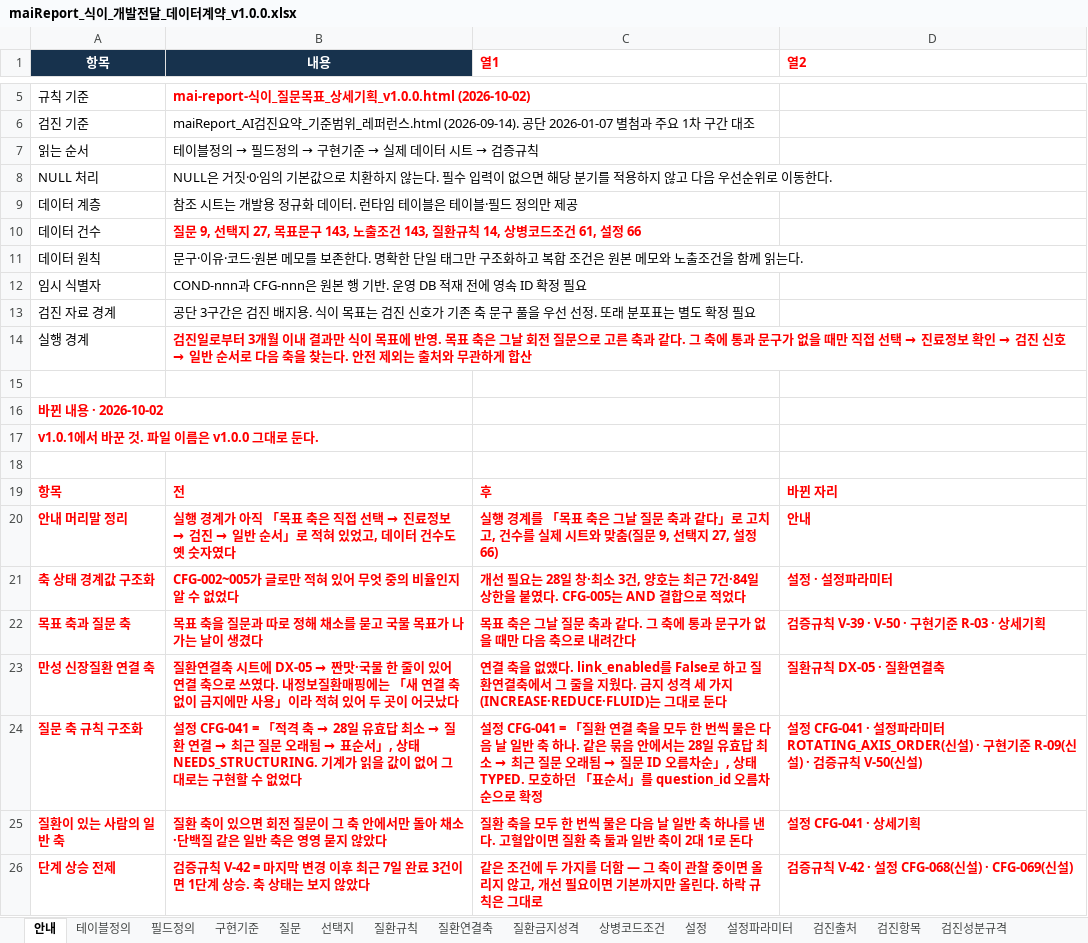
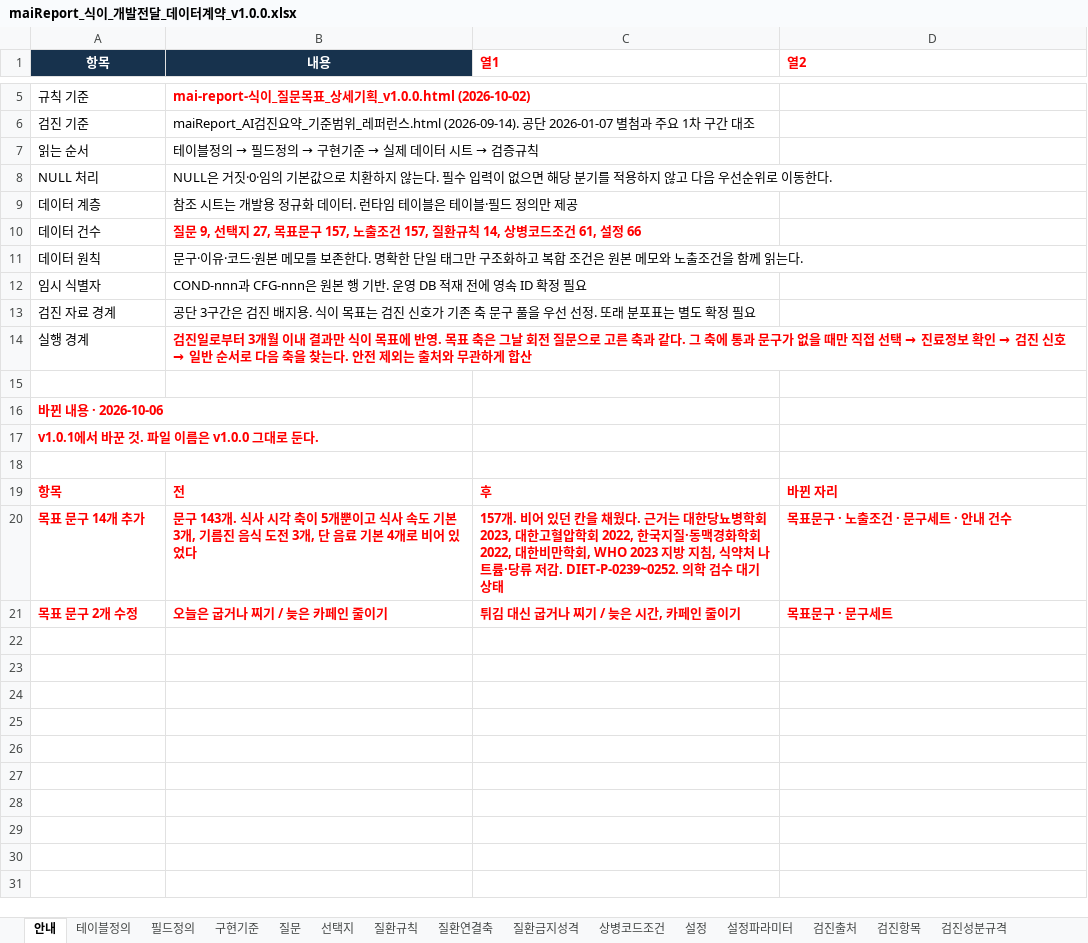
Before and after one commit to srleeinkorea/Project_maiReport, an Excel workbook: outputs/mai-report-policy/식이/maiReport_식이_개발전달_데이터계약_v1.0.0.xlsx, sheet 안내, drawn as a sheet; only a part is shown, gaps mark what is left out; values as stored, in another font and other column widths than the file's, no borders; table styles not drawn; removed rows and columns are numbered as before the commit, all else as after; the diff names each change by its address in the sheet, - before the commit and + after, or states it on an @@ line.

```diff
--- a/outputs/mai-report-policy/식이/maiReport_식이_개발전달_데이터계약_v1.0.0.xlsx (sheet 안내)
+++ b/outputs/mai-report-policy/식이/maiReport_식이_개발전달_데이터계약_v1.0.0.xlsx (sheet 안내)
-B10 (내용): …표문구 143, 노출조건 143, 질환규칙…
+B10 (내용): …표문구 157, 노출조건 157, 질환규칙…
-A16 (항목): 바뀐 내용 · 2026-10-02
+A16 (항목): 바뀐 내용 · 2026-10-06
-row 20: 안내 머리말 정리 | 실행 경계가 아직 「목표 축은 직접 선택 → 진료정보 → 검진 → 일반 순서」로 적혀 있었고, 데이터 건수도 옛 숫자였다 | 실행 경계를 「목표 축은 그날 질문 축과 같다」로 고치고, 건수를 실제 시트와 맞춤(질문 9, 선택지 27, 설정 66) | 안내
-row 21: 축 상태 경계값 구조화 | CFG-002~005가 글로만 적혀 있어 무엇 중의 비율인지 알 수 없었다 | 개선 필요는 28일 창·최소 3건, 양호는 최근 7건·84일 상한을 붙였다. CFG-005는 AND 결합으로 적었다 | 설정 · 설정파라미터
-row 22: 목표 축과 질문 축 | 목표 축을 질문과 따로 정해 채소를 묻고 국물 목표가 나가는 날이 생겼다 | 목표 축은 그날 질문 축과 같다. 그 축에 통과 문구가 없을 때만 다음 축으로 내려간다 | 검증규칙 V-39 · V-50 · 구현기준 R-03 · 상세기획
-row 23: 만성 신장질환 연결 축 | 질환연결축 시트에 DX-05 → 짠맛·국물 한 줄이 있어 연결 축으로 쓰였다. 내정보질환매핑에는 「새 연결 축 없이 금지에만 사용」이라 적혀 있어 두 곳이 어긋났다 | 연결 축을 없앴다. link_enabled를 False로 하고 질환연결축에서 그 줄을 지웠다. 금지 성격 세 가지(INCREASE·REDUCE·FLUID)는 그대로 둔다 | 질환규칙 DX-05 · 질환연결축
-row 24: 질문 축 규칙 구조화 | 설정 CFG-041 = 「적격 축 → 28일 유효답 최소 → 질환 연결 → 최근 질문 오래됨 → 표순서」, 상태 NEEDS_STRUCTURING. 기계가 읽을 값이 없어 그대로는 구현할 수 없었다 | 설정 CFG-041 = 「질환 연결 축을 모두 한 번씩 물은 다음 날 일반 축 하나. 같은 묶음 안에서는 28일 유효답 최소 → 최근 질문 오래됨 → 질문 ID 오름차순」, 상태 TYPED. 모호하던 「표순서」를 question_id 오름차순으로 확정 | 설정 CFG-041 · 설정파라미터 ROTATING_AXIS_ORDER(신설) · 구현기준 R-09(신설) · 검증규칙 V-50(신설)
-row 25: 질환이 있는 사람의 일반 축 | 질환 축이 있으면 회전 질문이 그 축 안에서만 돌아 채소·단백질 같은 일반 축은 영영 묻지 않았다 | 질환 축을 모두 한 번씩 물은 다음 날 일반 축 하나를 낸다. 고혈압이면 질환 축 둘과 일반 축이 2대 1로 돈다 | 설정 CFG-041 · 상세기획
-row 26: 단계 상승 전제 | 검증규칙 V-42 = 마지막 변경 이후 최근 7일 완료 3건이면 1단계 상승. 축 상태는 보지 않았다 | 같은 조건에 두 가지를 더함 — 그 축이 관찰 중이면 올리지 않고, 개선 필요이면 기본까지만 올린다. 하락 규칙은 그대로 | 검증규칙 V-42 · 설정 CFG-068(신설) · CFG-069(신설)
+row 20: 목표 문구 14개 추가 | 문구 143개. 식사 시각 축이 5개뿐이고 식사 속도 기본 3개, 기름진 음식 도전 3개, 단 음료 기본 4개로 비어 있었다 | 157개. 비어 있던 칸을 채웠다. 근거는 대한당뇨병학회 2023, 대한고혈압학회 2022, 한국지질·동맥경화학회 2022, 대한비만학회, WHO 2023 지방 지침, 식약처 나트륨·당류 저감. DIET-P-0239~0252. 의학 검수 대기 상태 | 목표문구 · 노출조건 · 문구세트 · 안내 건수
+row 21: 목표 문구 2개 수정 | 오늘은 굽거나 찌기 / 늦은 카페인 줄이기 | 튀김 대신 굽거나 찌기 / 늦은 시간, 카페인 줄이기 | 목표문구 · 문구세트
```
Also changed, not shown: sheet 목표문구, sheet 노출조건, outputs/mai-report-policy/식이/maiReport_식이_참조설정데이터_v1.0.0.xlsx, 1 other file.
